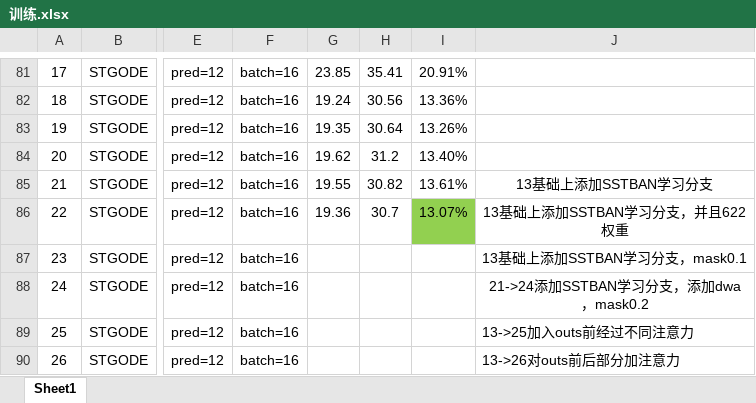
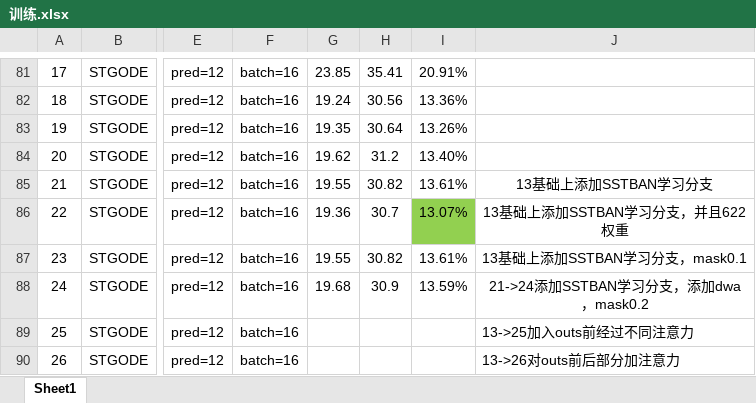
Before and after one commit to turmony/ModelInfo, an Excel workbook: 训练.xlsx, sheet Sheet1, drawn as a sheet; only a part is shown, gaps mark what is left out; values as stored, in another font and other column widths than the file's, no borders; the diff names each change by its address in the sheet, - before the commit and + after, or states it on an @@ line.

Commit message:
add STGODE

```diff
--- a/训练.xlsx (sheet Sheet1)
+++ b/训练.xlsx (sheet Sheet1)
-G87: (empty)
+G87: 19.55
-H87: (empty)
+H87: 30.82
-I87: (empty)
+I87: 13.61%
-G88: (empty)
+G88: 19.68
-H88: (empty)
+H88: 30.9
-I88: (empty)
+I88: 13.59%
```
